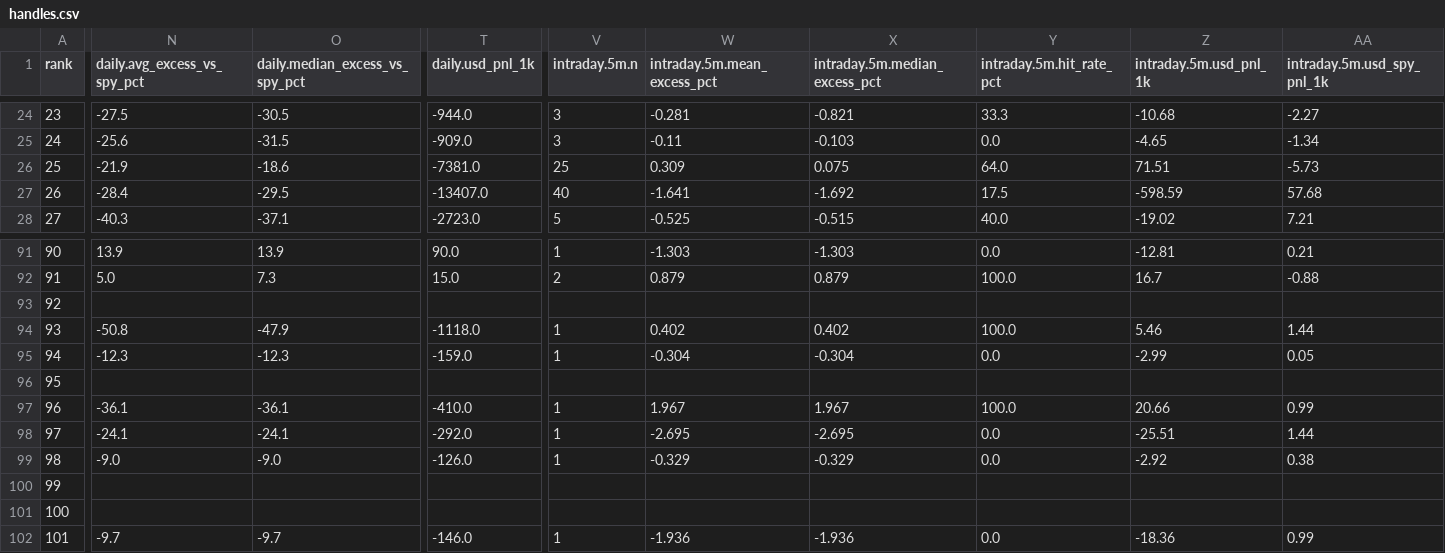
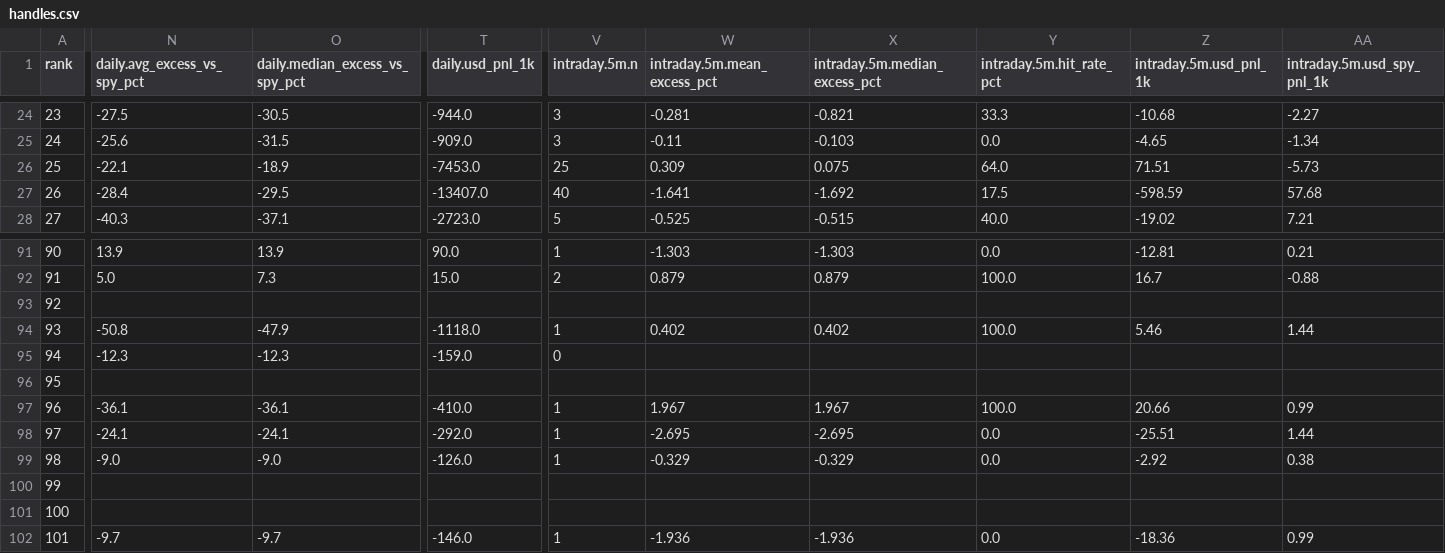
Before and after one commit to nikdep/market-dash-lkoa20, a CSV file: api/handles.csv, drawn as a sheet; only a part is shown, gaps mark what is left out; the diff covers the shown part only; the diff names each change by its address in the sheet, - before the commit and + after, or states it on an @@ line.

```diff
--- a/api/handles.csv
+++ b/api/handles.csv
-N26 (daily.avg_excess_vs_spy_pct): -21.9
+N26 (daily.avg_excess_vs_spy_pct): -22.1
-O26 (daily.median_excess_vs_spy_pct): -18.6
+O26 (daily.median_excess_vs_spy_pct): -18.9
-T26 (daily.usd_pnl_1k): -7381.0
+T26 (daily.usd_pnl_1k): -7453.0
-V95 (intraday.5m.n): 1
+V95 (intraday.5m.n): 0
-W95 (intraday.5m.mean_excess_pct): -0.304
+W95 (intraday.5m.mean_excess_pct): (empty)
-X95 (intraday.5m.median_excess_pct): -0.304
+X95 (intraday.5m.median_excess_pct): (empty)
-Y95 (intraday.5m.hit_rate_pct): 0.0
+Y95 (intraday.5m.hit_rate_pct): (empty)
-Z95 (intraday.5m.usd_pnl_1k): -2.99
+Z95 (intraday.5m.usd_pnl_1k): (empty)
-AA95 (intraday.5m.usd_spy_pnl_1k): 0.05
+AA95 (intraday.5m.usd_spy_pnl_1k): (empty)
```
Also changed, not shown: 7 edited cells elsewhere in this file, api/candidates.csv, api/crypto.csv, 10 other files.
